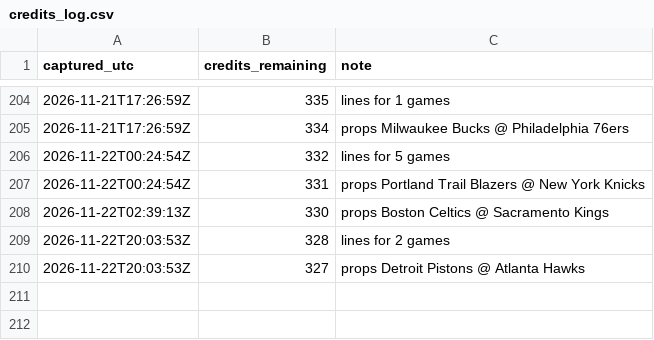
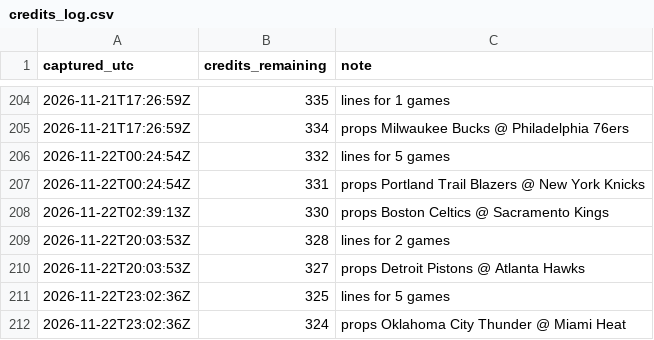
Before and after one commit to kanyewestlover55/beat_ye_bookie, a CSV file: data/credits_log.csv, drawn as a sheet; only a part is shown, gaps mark what is left out; the diff names each change by its address in the sheet, - before the commit and + after, or states it on an @@ line.

```diff
--- a/data/credits_log.csv
+++ b/data/credits_log.csv
+row 211: 2026-11-22T23:02:36Z | 325 | lines for 5 games
+row 212: 2026-11-22T23:02:36Z | 324 | props Oklahoma City Thunder @ Miami Heat
```
Also changed, not shown: 4 other files.
